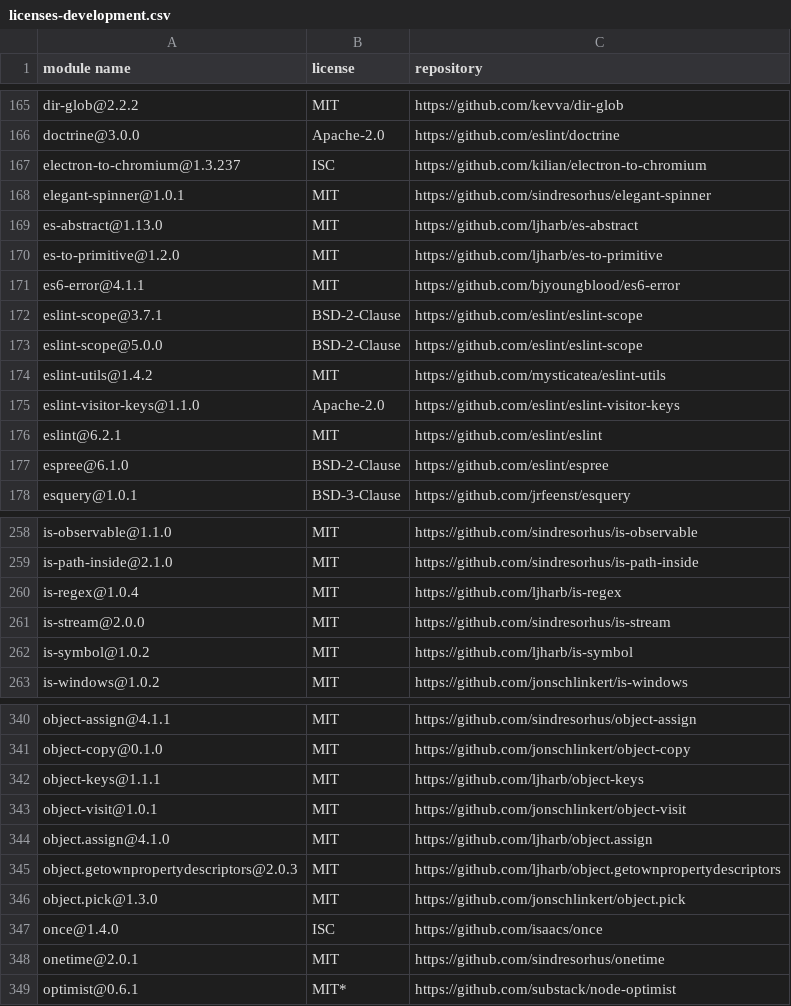
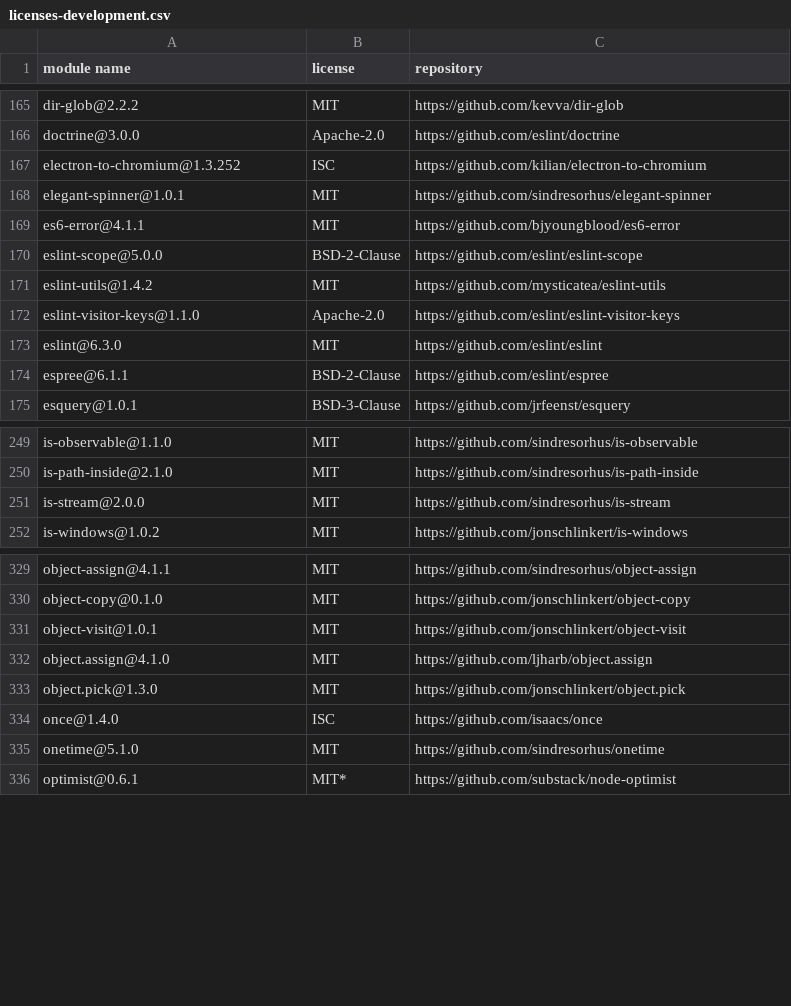
Before and after one commit to iTonyYo/setgit-cli, a CSV file: docs/licenses-development.csv, drawn as a sheet; only a part is shown, gaps mark what is left out; the diff covers the shown part only.

```diff
--- a/docs/licenses-development.csv
+++ b/docs/licenses-development.csv
@@ -166,8 +166,5 @@
 "doctrine@3.0.0","Apache-2.0","https://github.com/eslint/doctrine"
-"electron-to-chromium@1.3.237","ISC","https://github.com/kilian/electron-to-chromium"
+"electron-to-chromium@1.3.252","ISC","https://github.com/kilian/electron-to-chromium"
 "elegant-spinner@1.0.1","MIT","https://github.com/sindresorhus/elegant-spinner"
-"es-abstract@1.13.0","MIT","https://github.com/ljharb/es-abstract"
-"es-to-primitive@1.2.0","MIT","https://github.com/ljharb/es-to-primitive"
 "es6-error@4.1.1","MIT","https://github.com/bjyoungblood/es6-error"
-"eslint-scope@3.7.1","BSD-2-Clause","https://github.com/eslint/eslint-scope"
 "eslint-scope@5.0.0","BSD-2-Clause","https://github.com/eslint/eslint-scope"
@@ -175,4 +172,4 @@
 "eslint-visitor-keys@1.1.0","Apache-2.0","https://github.com/eslint/eslint-visitor-keys"
-"eslint@6.2.1","MIT","https://github.com/eslint/eslint"
-"espree@6.1.0","BSD-2-Clause","https://github.com/eslint/espree"
+"eslint@6.3.0","MIT","https://github.com/eslint/eslint"
+"espree@6.1.1","BSD-2-Clause","https://github.com/eslint/espree"
 "esquery@1.0.1","BSD-3-Clause","https://github.com/jrfeenst/esquery"
@@ -259,5 +250,3 @@
 "is-path-inside@2.1.0","MIT","https://github.com/sindresorhus/is-path-inside"
-"is-regex@1.0.4","MIT","https://github.com/ljharb/is-regex"
 "is-stream@2.0.0","MIT","https://github.com/sindresorhus/is-stream"
-"is-symbol@1.0.2","MIT","https://github.com/ljharb/is-symbol"
 "is-windows@1.0.2","MIT","https://github.com/jonschlinkert/is-windows"
@@ -341,9 +330,7 @@
 "object-copy@0.1.0","MIT","https://github.com/jonschlinkert/object-copy"
-"object-keys@1.1.1","MIT","https://github.com/ljharb/object-keys"
 "object-visit@1.0.1","MIT","https://github.com/jonschlinkert/object-visit"
 "object.assign@4.1.0","MIT","https://github.com/ljharb/object.assign"
-"object.getownpropertydescriptors@2.0.3","MIT","https://github.com/ljharb/object.getownpropertydescriptors"
 "object.pick@1.3.0","MIT","https://github.com/jonschlinkert/object.pick"
 "once@1.4.0","ISC","https://github.com/isaacs/once"
-"onetime@2.0.1","MIT","https://github.com/sindresorhus/onetime"
+"onetime@5.1.0","MIT","https://github.com/sindresorhus/onetime"
 "optimist@0.6.1","MIT*","https://github.com/substack/node-optimist"
```
Also changed, not shown: 3 added rows, 9 removed rows and 13 edited cells elsewhere in this file, docs/licenses-production.csv, 2 other files.
